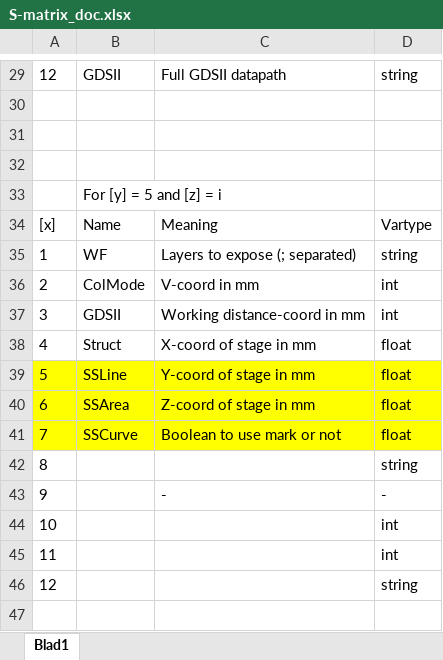
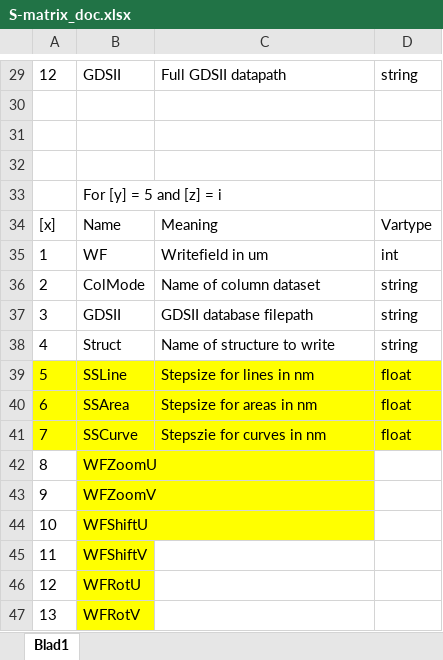
Before and after one commit to KnightForest/Multisample, an Excel workbook: S-matrix_doc.xlsx, sheet Blad1, drawn as a sheet; only a part is shown, gaps mark what is left out; values as stored, in another font and other column widths than the file's, no borders; removed rows and columns are numbered as before the commit, all else as after; the diff names each change by its address in the sheet, - before the commit and + after, or states it on an @@ line.

```diff
--- a/S-matrix_doc.xlsx (sheet Blad1)
+++ b/S-matrix_doc.xlsx (sheet Blad1)
-C35: Layers to expose (; separated)
+C35: Writefield in um
-D35: string
+D35: int
-C36: V-coord in mm
+C36: Name of column dataset
-D36:D37: int
+D36:D37: string
-C37: Working distance-coord in mm
+C37: GDSII database filepath
-C38: X-coord of stage in mm
+C38: Name of structure to write
-D38: float
+D38: string
-C39: Y-coord of stage in mm
+C39: Stepsize for lines in nm
-C40: Z-coord of stage in mm
+C40: Stepsize for areas in nm
-C41: Boolean to use mark or not
+C41: Stepszie for curves in nm
-B42: (empty)
+B42: WFZoomU
-B42 fill: none
+B42 fill: #FFFF00
-D42: string
+D42: (empty)
-row 43: 9 |  | - | -
+row 43: 9 | WFZoomV
-B44: (empty)
+B44: WFShiftU
-B44:B46 fill: none
+B44:B46 fill: #FFFF00
-D44:D45: int
+D44:D45: (empty)
-B45: (empty)
+B45: WFShiftV
-B46: (empty)
+B46: WFRotU
-D46: string
+D46: (empty)
+row 47: 13 | WFRotV
```
Also changed, not shown: 4 other files.
